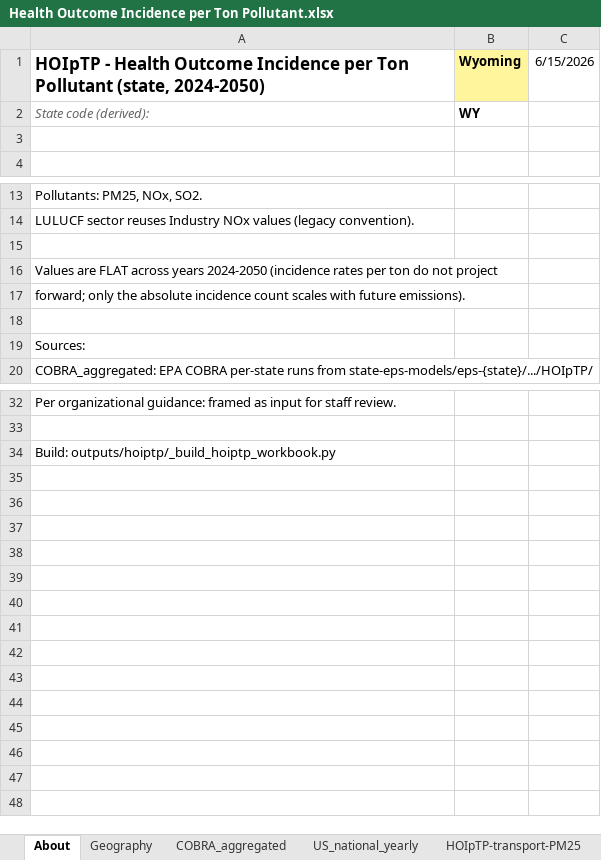
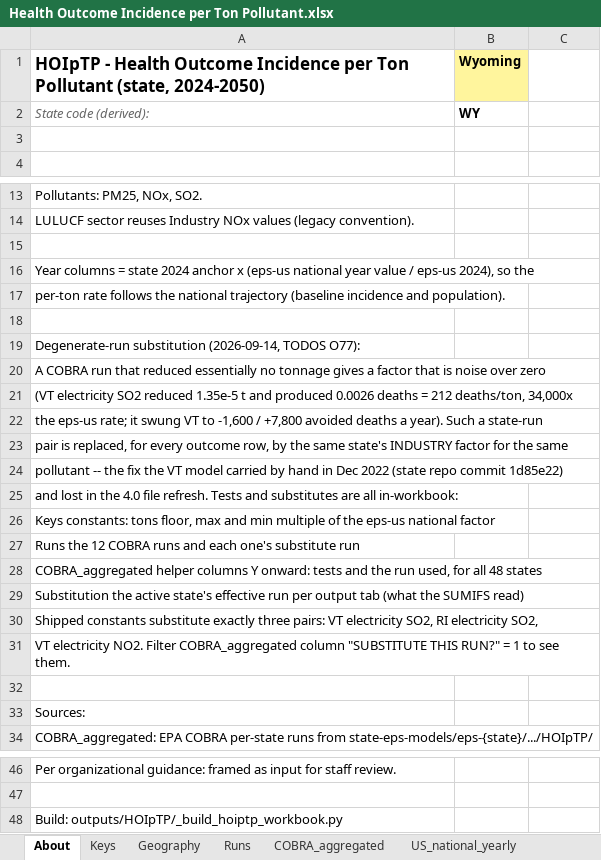
Before and after one commit to EnergyInnovation/eps-wyoming, an Excel workbook: InputData/add-outputs/HOIpTP/Health Outcome Incidence per Ton Pollutant.xlsx, sheet About, drawn as a sheet; only a part is shown, gaps mark what is left out; values as stored, in another font and other column widths than the file's, no borders; addresses are those after the commit; the diff names each change by its address in the sheet, - before the commit and + after, or states it on an @@ line.

```diff
--- a/InputData/add-outputs/HOIpTP/Health Outcome Incidence per Ton Pollutant.xlsx (sheet About)
+++ b/InputData/add-outputs/HOIpTP/Health Outcome Incidence per Ton Pollutant.xlsx (sheet About)
+sheet tab: Keys
+sheet tab: Runs
-C1: 6/15/2026
+C1: (empty)
-A16: Values are FLAT across years 2024-2050 (incidence rates per ton do not project
+A16: Year columns = state 2024 anchor x (eps-us national year value / eps-us 2024), so the
-A17: forward; only the absolute incidence count scales with future emissions).
+A17: per-ton rate follows the national trajectory (baseline incidence and population).
+row 18: (empty)
+row 19: Degenerate-run substitution (2026-09-14, TODOS O77):
+row 20: A COBRA run that reduced essentially no tonnage gives a factor that is noise over zero
+row 21: (VT electricity SO2 reduced 1.35e-5 t and produced 0.0026 deaths = 212 deaths/ton, 34,000x
+row 22: the eps-us rate; it swung VT to -1,600 / +7,800 avoided deaths a year). Such a state-run
+row 23: pair is replaced, for every outcome row, by the same state's INDUSTRY factor for the same
+row 24: pollutant -- the fix the VT model carried by hand in Dec 2022 (state repo commit 1d85e22)
+row 25: and lost in the 4.0 file refresh. Tests and substitutes are all in-workbook:
+row 26: Keys constants: tons floor, max and min multiple of the eps-us national factor
+row 27: Runs the 12 COBRA runs and each one's substitute run
+row 28: COBRA_aggregated helper columns Y onward: tests and the run used, for all 48 states
+row 29: Substitution the active state's effective run per output tab (what the SUMIFS read)
+row 30: Shipped constants substitute exactly three pairs: VT electricity SO2, RI electricity SO2,
+row 31: VT electricity NO2. Filter COBRA_aggregated column "SUBSTITUTE THIS RUN?" = 1 to see them.
-A48: Build: outputs/hoiptp/_build_hoiptp_workbook.py
+A48: Build: outputs/HOIpTP/_build_hoiptp_workbook.py
```
Also changed, not shown: sheet COBRA_aggregated, other sheet tabs, formulas that keep their value, 1 other file.
